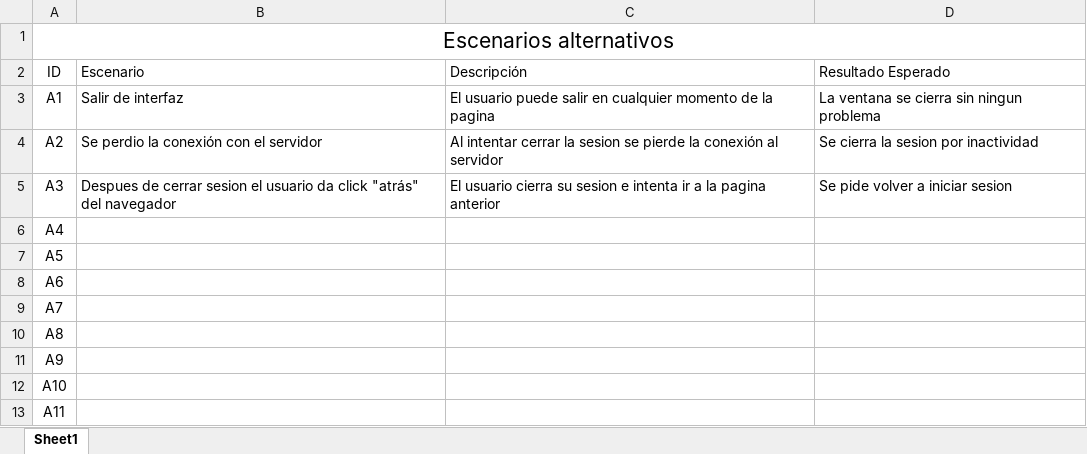
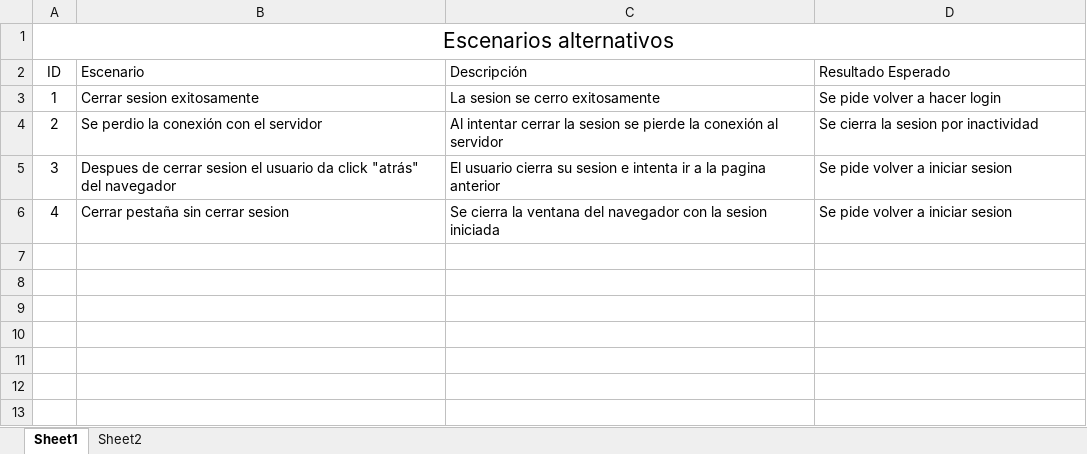
Before and after one commit to TheMindBreaker/DAW2020, an Excel workbook: Entrega 4/Pruebas/CerrarSesion.xlsx, sheet Sheet1, drawn as a sheet; values as stored, in another font and other column widths than the file's, no borders; removed rows and columns are numbered as before the commit, all else as after; the diff names each change by its address in the sheet, - before the commit and + after, or states it on an @@ line.

```diff
--- a/Entrega 4/Pruebas/CerrarSesion.xlsx (sheet Sheet1)
+++ b/Entrega 4/Pruebas/CerrarSesion.xlsx (sheet Sheet1)
+sheet tab: Sheet2
-row 3: A1 | Salir de interfaz | El usuario puede salir en cualquier momento de la pagina | La ventana se cierra sin ningun problema
+row 3: 1 | Cerrar sesion exitosamente | La sesion se cerro exitosamente | Se pide volver a hacer login
-A4 (ID): A2
+A4 (ID): 2
-A5 (ID): A3
+A5 (ID): 3
-row 6: A4
-row 7: A5
-row 8: A6
-row 9: A7
-row 10: A8
-row 11: A9
-row 12: A10
-row 13: A11
+row 6: 4 | Cerrar pestaña sin cerrar sesion | Se cierra la ventana del navegador con la sesion iniciada | Se pide volver a iniciar sesion
```
Also changed, not shown: Entrega 4/Pruebas/CrearPregunta.xlsx, Entrega 4/Pruebas/GuardarExamen.xlsx, 2 other files.
